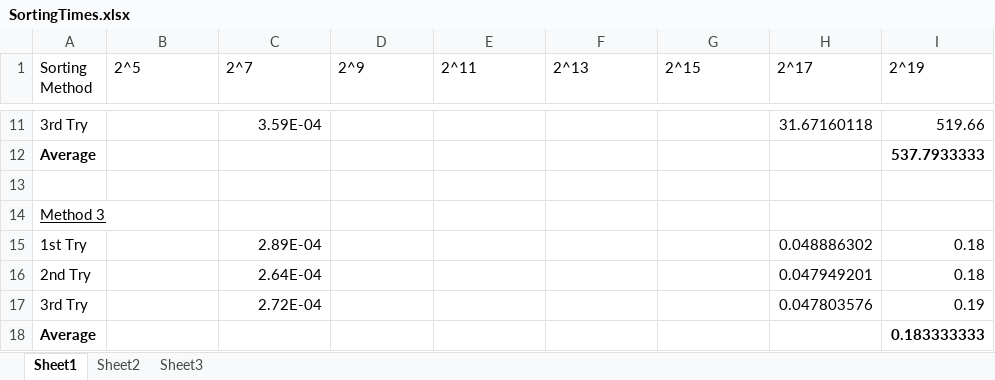
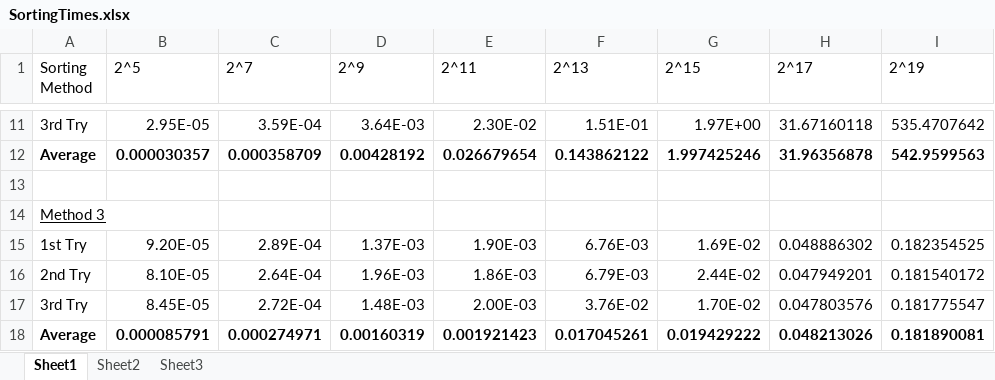
Before and after one commit to cuiarsen1/SortingAlgorithms, an Excel workbook: SortingTimes.xlsx, sheet Sheet1, drawn as a sheet; only a part is shown, gaps mark what is left out; values as stored, in another font and other column widths than the file's, no borders; charts and pictures not drawn; removed rows and columns are numbered as before the commit, all else as after; the diff covers the shown part only; the diff names each change by its address in the sheet, - before the commit and + after, or states it on an @@ line.

```diff
--- a/SortingTimes.xlsx (sheet Sheet1)
+++ b/SortingTimes.xlsx (sheet Sheet1)
-B11 (2^5): (empty)
+B11 (2^5): 2.95E-05
-D11 (2^9): (empty)
+D11 (2^9): 3.64E-03
-E11 (2^11): (empty)
+E11 (2^11): 2.30E-02
-F11 (2^13): (empty)
+F11 (2^13): 1.51E-01
-G11 (2^15): (empty)
+G11 (2^15): 1.97E+00
-I11 (2^19): 519.66
+I11 (2^19): 535.4707642
-row 12: Average |  |  |  |  |  |  |  | 537.7933333
+row 12: Average | 0.000030357 | 0.000358709 | 0.00428192 | 0.026679654 | 0.143862122 | 1.997425246 | 31.96356878 | 542.9599563
-B15 (2^5): (empty)
+B15 (2^5): 9.20E-05
-D15 (2^9): (empty)
+D15 (2^9): 1.37E-03
-E15 (2^11): (empty)
+E15 (2^11): 1.90E-03
-F15 (2^13): (empty)
+F15 (2^13): 6.76E-03
-G15 (2^15): (empty)
+G15 (2^15): 1.69E-02
-I15 (2^19): 0.18
+I15 (2^19): 0.182354525
-B16 (2^5): (empty)
+B16 (2^5): 8.10E-05
-D16 (2^9): (empty)
+D16 (2^9): 1.96E-03
-E16 (2^11): (empty)
+E16 (2^11): 1.86E-03
-F16 (2^13): (empty)
+F16 (2^13): 6.79E-03
-G16 (2^15): (empty)
+G16 (2^15): 2.44E-02
-I16 (2^19): 0.18
+I16 (2^19): 0.181540172
-B17 (2^5): (empty)
+B17 (2^5): 8.45E-05
-D17 (2^9): (empty)
+D17 (2^9): 1.48E-03
-E17 (2^11): (empty)
+E17 (2^11): 2.00E-03
-F17 (2^13): (empty)
+F17 (2^13): 3.76E-02
-G17 (2^15): (empty)
+G17 (2^15): 1.70E-02
-I17 (2^19): 0.19
+I17 (2^19): 0.181775547
-row 18: Average |  |  |  |  |  |  |  | 0.183333333
+row 18: Average | 0.000085791 | 0.000274971 | 0.00160319 | 0.001921423 | 0.017045261 | 0.019429222 | 0.048213026 | 0.181890081
```
Also changed, not shown: 1 added row, 1 removed row and 30 edited cells elsewhere in this sheet, charts or pictures, 1 other file.
